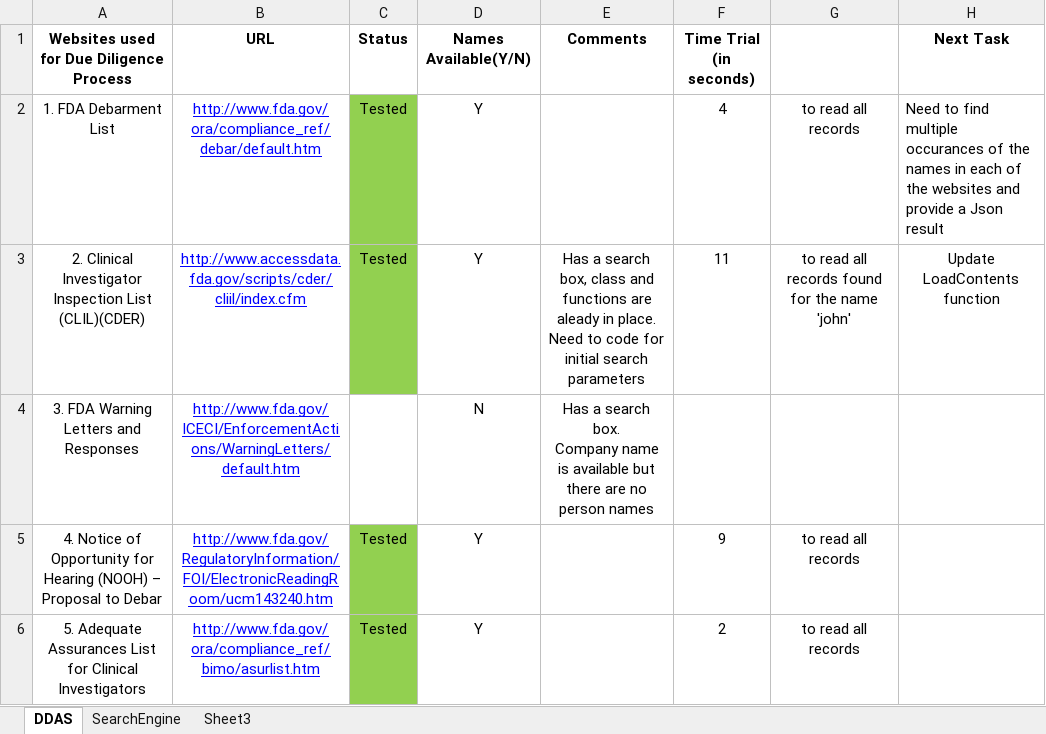
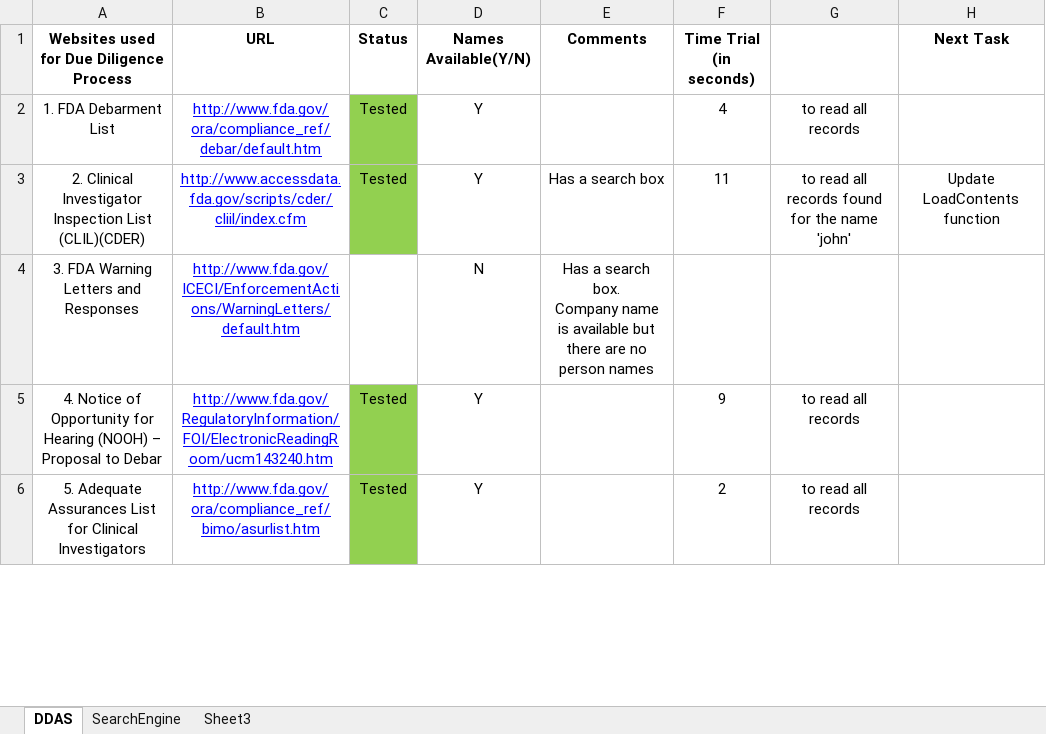
Before and after one commit to patricktaur/icon-ddas, an Excel workbook: DDAS.Selenium/Testing_Results.xlsx, sheet DDAS, drawn as a sheet; only a part is shown; values as stored, in another font and other column widths than the file's, no borders; the diff names each change by its address in the sheet, - before the commit and + after, or states it on an @@ line.

Commit message:
Second Commit, updated results excel file and libraries folder

```diff
--- a/DDAS.Selenium/Testing_Results.xlsx (sheet DDAS)
+++ b/DDAS.Selenium/Testing_Results.xlsx (sheet DDAS)
-H2 (Next Task): Need to find multiple occurances of the names in each of the websites and provide a Json result
+H2 (Next Task): (empty)
-E3 (Comments): …a search box, class and functions are aleady in place. Need to code for initial search parameters
+E3 (Comments): …a search box
```
